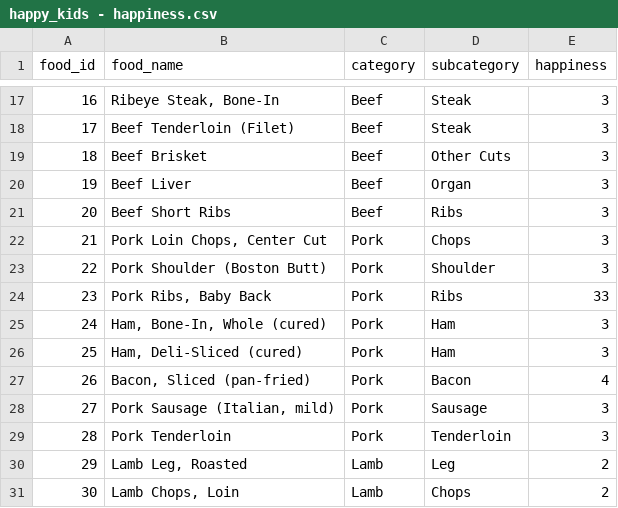
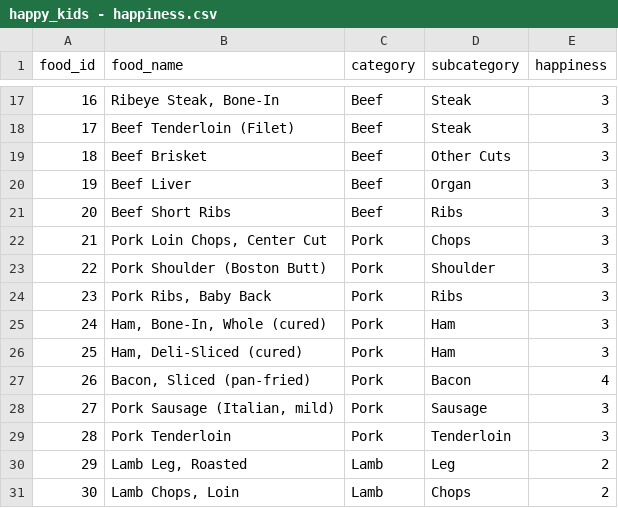
Before and after one commit to MariaNowacka/OR, a CSV file: data/happy_kids - happiness.csv, drawn as a sheet; only a part is shown, gaps mark what is left out.

```diff
--- a/data/happy_kids - happiness.csv
+++ b/data/happy_kids - happiness.csv
@@ -23,3 +23,3 @@ food_id,food_name,category,subcategory,happiness
 22,Pork Shoulder (Boston Butt),Pork,Shoulder,3
-23,"Pork Ribs, Baby Back",Pork,Ribs,33
+23,"Pork Ribs, Baby Back",Pork,Ribs,3
 24,"Ham, Bone-In, Whole (cured)",Pork,Ham,3
```
Also changed, not shown: 1 other file.
